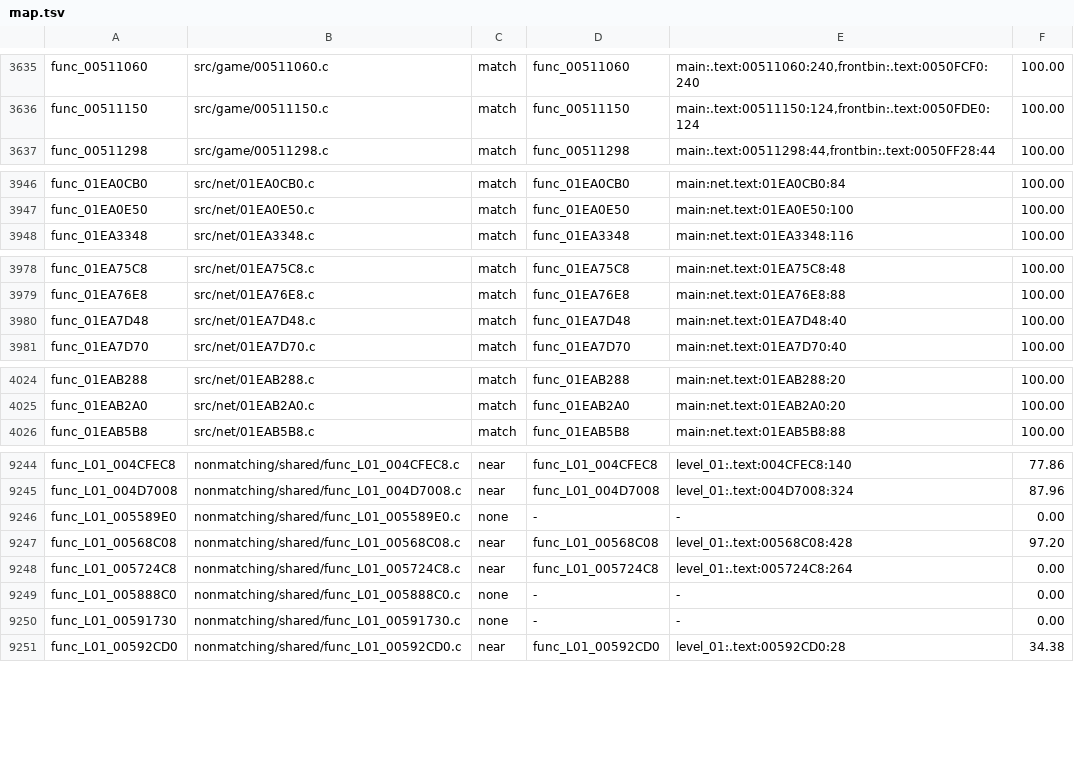
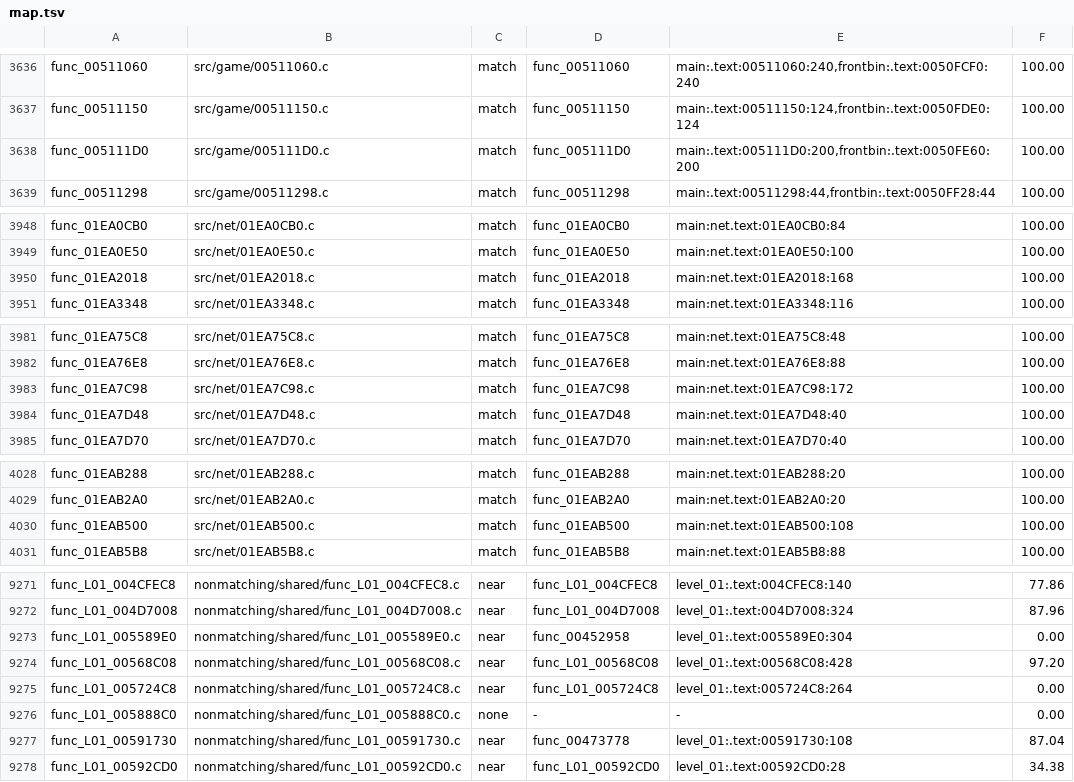
Before and after one commit to OpenRAC/rac4-decomp, a TSV file: config/us/map.tsv, drawn as a sheet; only a part is shown, gaps mark what is left out; the diff covers the shown part only.

Commit message:
Match 19 more US functions (10 net, 2 game, 7 overlays)
Net: func_01EA2018 func_01EA7C98 func_01EAB500 func_01EC3D98 func_01ED2458
func_01ED70C8 func_01ED7530 func_01EE7010 func_01EF328C func_01EFE528.
Game: func_004B00D0 func_005111D0.
Overlays: func_L00_00519BB8 func_L00_0053C260 func_L00_0071A200
func_L00_0076ED88 func_L01_003FE568 func_L01_00469250 func_L01_00516E58.

Full build with the library rebuilds (8,999 objects; libgcc and libm included).
audit_matches: 6,119 exact, the 164 not exact are the pre-existing list and none
of these. audit_relocs: 23,246 relocations in 6,117 exact functions, 27
mismatches in 13 functions, 0 unresolved, all pre-existing. Every candidate's
call targets and %hi/$gp globals were compared with the retail assembly before
landing, since the compare masks them.

config/us/map.tsv gains 19 match rows at 100.00 (8,313 match); config/pal/map.tsv
keeps 8,899 (these are US-only). Both progress reports are regenerated and
progress.py --check passes for US and PAL.

The published totals move by 17 functions rather than 19: func_L00_00519BB8 and
func_L00_0053C260 have match rows in the map, but progress.py lists no function
for those addresses -- the same report-side exclusion as func_L00_00519B40. The
byte total moves by 2,096 rather than 2,232 because two overlay matches are
counted at retail's own extent, 4 bytes shorter than the catalogue's.

Eight best-effort bodies are staged under nonmatching/ with their verdict lines
(closest: func_01EA04A0 1/184, func_0015B2C8 4/168).

Co-Authored-By: Hermes Agent <noreply@nousresearch.com>

```diff
--- a/config/us/map.tsv
+++ b/config/us/map.tsv
@@ -3636,2 +3637,3 @@ func_00511060	src/game/00511060.c	match	func_00511060	main:.text:00511060:240,fr
 func_00511150	src/game/00511150.c	match	func_00511150	main:.text:00511150:124,frontbin:.text:0050FDE0:124	100.00
+func_005111D0	src/game/005111D0.c	match	func_005111D0	main:.text:005111D0:200,frontbin:.text:0050FE60:200	100.00
 func_00511298	src/game/00511298.c	match	func_00511298	main:.text:00511298:44,frontbin:.text:0050FF28:44	100.00
@@ -3947,2 +3949,3 @@ func_01EA0CB0	src/net/01EA0CB0.c	match	func_01EA0CB0	main:net.text:01EA0CB0:84	1
 func_01EA0E50	src/net/01EA0E50.c	match	func_01EA0E50	main:net.text:01EA0E50:100	100.00
+func_01EA2018	src/net/01EA2018.c	match	func_01EA2018	main:net.text:01EA2018:168	100.00
 func_01EA3348	src/net/01EA3348.c	match	func_01EA3348	main:net.text:01EA3348:116	100.00
@@ -3979,2 +3982,3 @@ func_01EA75C8	src/net/01EA75C8.c	match	func_01EA75C8	main:net.text:01EA75C8:48	1
 func_01EA76E8	src/net/01EA76E8.c	match	func_01EA76E8	main:net.text:01EA76E8:88	100.00
+func_01EA7C98	src/net/01EA7C98.c	match	func_01EA7C98	main:net.text:01EA7C98:172	100.00
 func_01EA7D48	src/net/01EA7D48.c	match	func_01EA7D48	main:net.text:01EA7D48:40	100.00
@@ -4025,2 +4029,3 @@ func_01EAB288	src/net/01EAB288.c	match	func_01EAB288	main:net.text:01EAB288:20	1
 func_01EAB2A0	src/net/01EAB2A0.c	match	func_01EAB2A0	main:net.text:01EAB2A0:20	100.00
+func_01EAB500	src/net/01EAB500.c	match	func_01EAB500	main:net.text:01EAB500:108	100.00
 func_01EAB5B8	src/net/01EAB5B8.c	match	func_01EAB5B8	main:net.text:01EAB5B8:88	100.00
@@ -9245,3 +9272,3 @@ func_L01_004CFEC8	nonmatching/shared/func_L01_004CFEC8.c	near	func_L01_004CFEC8
 func_L01_004D7008	nonmatching/shared/func_L01_004D7008.c	near	func_L01_004D7008	level_01:.text:004D7008:324	87.96
-func_L01_005589E0	nonmatching/shared/func_L01_005589E0.c	none	-	-	0.00
+func_L01_005589E0	nonmatching/shared/func_L01_005589E0.c	near	func_00452958	level_01:.text:005589E0:304	0.00
 func_L01_00568C08	nonmatching/shared/func_L01_00568C08.c	near	func_L01_00568C08	level_01:.text:00568C08:428	97.20
@@ -9249,3 +9276,3 @@ func_L01_005724C8	nonmatching/shared/func_L01_005724C8.c	near	func_L01_005724C8
 func_L01_005888C0	nonmatching/shared/func_L01_005888C0.c	none	-	-	0.00
-func_L01_00591730	nonmatching/shared/func_L01_00591730.c	none	-	-	0.00
+func_L01_00591730	nonmatching/shared/func_L01_00591730.c	near	func_00473778	level_01:.text:00591730:108	87.04
 func_L01_00592CD0	nonmatching/shared/func_L01_00592CD0.c	near	func_L01_00592CD0	level_01:.text:00592CD0:28	34.38
```
Also changed, not shown: 23 added rows and 23 edited cells elsewhere in this file, config/pal/map.tsv, 30 other files.
